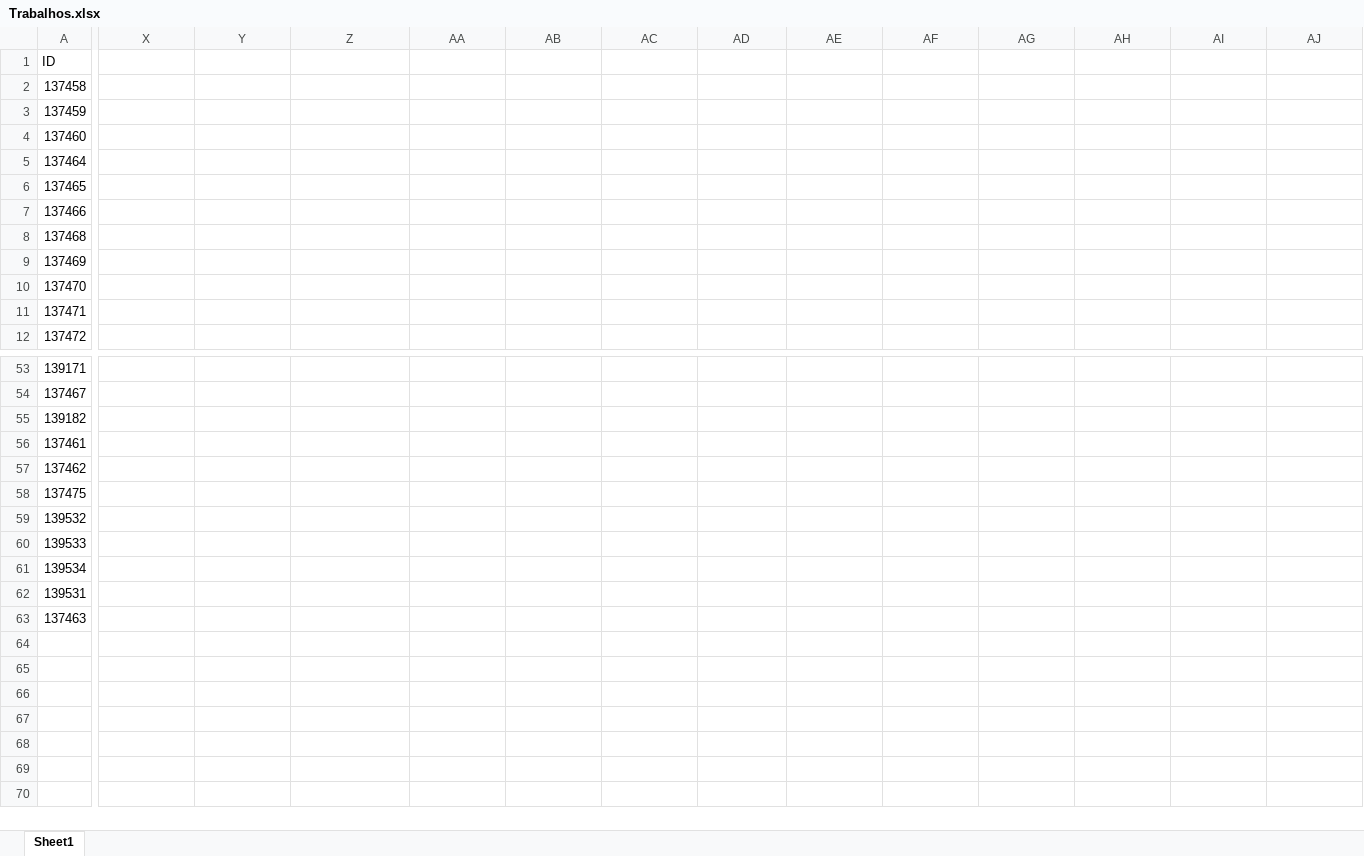
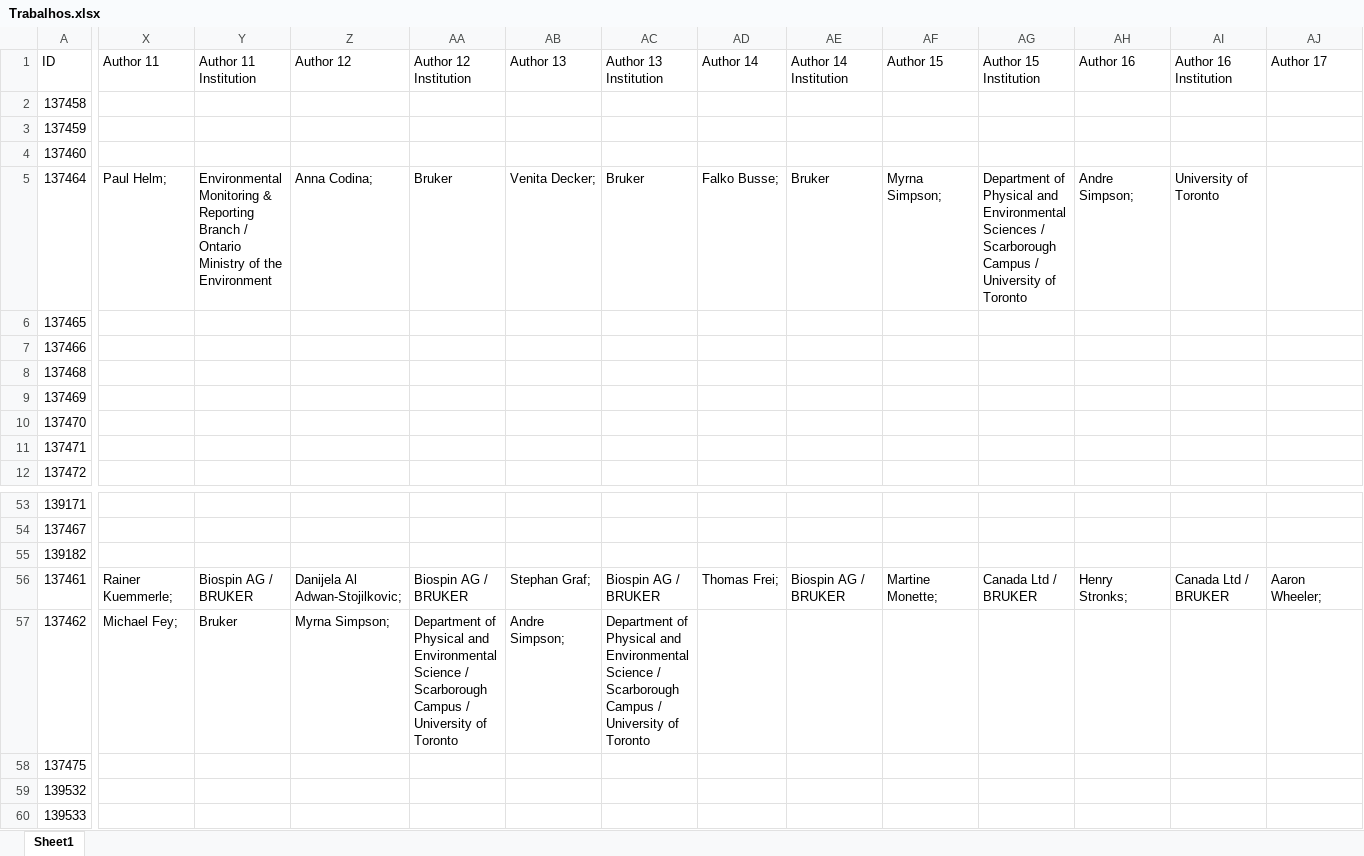
Before and after one commit to IsaacPerod/exercicios-2024, an Excel workbook: php/Trabalhos.xlsx, sheet Sheet1, drawn as a sheet; only a part is shown, gaps mark what is left out; the shorter side is filled out with more unchanged rows; values as stored, in another font and other column widths than the file's, no borders; the diff covers the shown part only; the diff names each change by its address in the sheet, - before the commit and + after, or states it on an @@ line.

Commit message:
refactor: Replacement of the author count structure.

```diff
--- a/php/Trabalhos.xlsx (sheet Sheet1)
+++ b/php/Trabalhos.xlsx (sheet Sheet1)
-X1: (empty)
+X1: Author 11
-Y1: (empty)
+Y1: Author 11 Institution
-Z1: (empty)
+Z1: Author 12
-AA1: (empty)
+AA1: Author 12 Institution
-AB1: (empty)
+AB1: Author 13
-AC1: (empty)
+AC1: Author 13 Institution
-AD1: (empty)
+AD1: Author 14
-AE1: (empty)
+AE1: Author 14 Institution
-AF1: (empty)
+AF1: Author 15
-AG1: (empty)
+AG1: Author 15 Institution
-AH1: (empty)
+AH1: Author 16
-AI1: (empty)
+AI1: Author 16 Institution
-AJ1: (empty)
+AJ1: Author 17
-X5 (Author 11): (empty)
+X5 (Author 11): Paul Helm;
-Y5 (Author 11 Institution): (empty)
+Y5 (Author 11 Institution): Environmental Monitoring & Reporting Branch / Ontario Ministry of the Environment
-Z5 (Author 12): (empty)
+Z5 (Author 12): Anna Codina;
-AA5 (Author 12 Institution): (empty)
+AA5 (Author 12 Institution): Bruker
-AB5 (Author 13): (empty)
+AB5 (Author 13): Venita Decker;
-AC5 (Author 13 Institution): (empty)
+AC5 (Author 13 Institution): Bruker
-AD5 (Author 14): (empty)
+AD5 (Author 14): Falko Busse;
-AE5 (Author 14 Institution): (empty)
+AE5 (Author 14 Institution): Bruker
-AF5 (Author 15): (empty)
+AF5 (Author 15): Myrna Simpson;
-AG5 (Author 15 Institution): (empty)
+AG5 (Author 15 Institution): Department of Physical and Environmental Sciences / Scarborough Campus / University of Toronto
-AH5 (Author 16): (empty)
+AH5 (Author 16): Andre Simpson;
-AI5 (Author 16 Institution): (empty)
+AI5 (Author 16 Institution): University of Toronto
-X56 (Author 11): (empty)
+X56 (Author 11): Rainer Kuemmerle;
-Y56 (Author 11 Institution): (empty)
+Y56 (Author 11 Institution): Biospin AG / BRUKER
-Z56 (Author 12): (empty)
+Z56 (Author 12): Danijela Al Adwan-Stojilkovic;
-AA56 (Author 12 Institution): (empty)
+AA56 (Author 12 Institution): Biospin AG / BRUKER
-AB56 (Author 13): (empty)
+AB56 (Author 13): Stephan Graf;
-AC56 (Author 13 Institution): (empty)
+AC56 (Author 13 Institution): Biospin AG / BRUKER
-AD56 (Author 14): (empty)
+AD56 (Author 14): Thomas Frei;
-AE56 (Author 14 Institution): (empty)
+AE56 (Author 14 Institution): Biospin AG / BRUKER
-AF56 (Author 15): (empty)
+AF56 (Author 15): Martine Monette;
-AG56 (Author 15 Institution): (empty)
+AG56 (Author 15 Institution): Canada Ltd / BRUKER
-AH56 (Author 16): (empty)
+AH56 (Author 16): Henry Stronks;
-AI56 (Author 16 Institution): (empty)
+AI56 (Author 16 Institution): Canada Ltd / BRUKER
-AJ56 (Author 17): (empty)
+AJ56 (Author 17): Aaron Wheeler;
-X57 (Author 11): (empty)
+X57 (Author 11): Michael Fey;
-Y57 (Author 11 Institution): (empty)
+Y57 (Author 11 Institution): Bruker
-Z57 (Author 12): (empty)
+Z57 (Author 12): Myrna Simpson;
-AA57 (Author 12 Institution): (empty)
+AA57 (Author 12 Institution): Department of Physical and Environmental Science / Scarborough Campus / University of Toronto
-AB57 (Author 13): (empty)
+AB57 (Author 13): Andre Simpson;
-AC57 (Author 13 Institution): (empty)
+AC57 (Author 13 Institution): Department of Physical and Environmental Science / Scarborough Campus / University of Toronto
```
Also changed, not shown: 6 edited cells elsewhere in this sheet, 1 other file.
